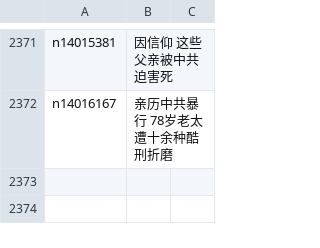
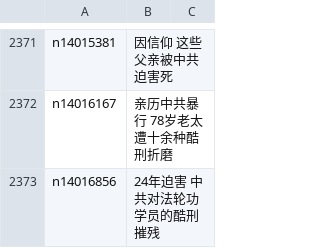
Before and after one commit to epic-marker/epoch-special, a CSV file: indexes/nf4379.csv, drawn as a sheet; only a part is shown, gaps mark what is left out; the diff names each change by its address in the sheet, - before the commit and + after, or states it on an @@ line.

```diff
--- a/indexes/nf4379.csv
+++ b/indexes/nf4379.csv
+row 2373: n14016856 | 24年迫害 中共对法轮功学员的酷刑摧残
```
Also changed, not shown: 21 other files.
